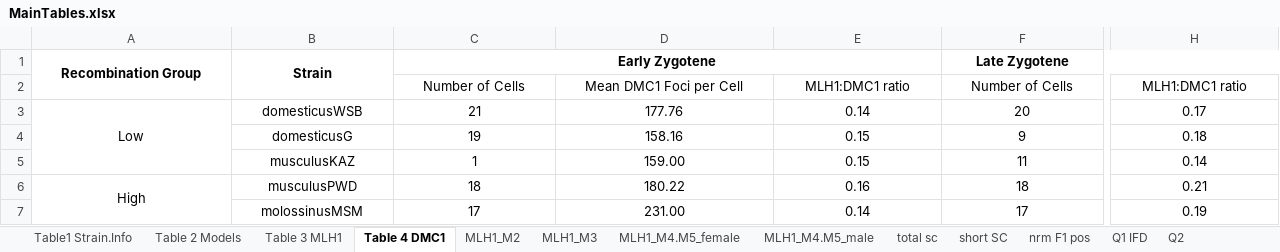
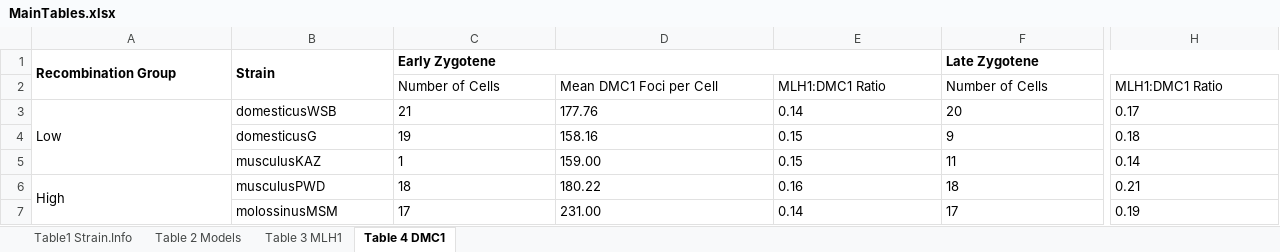
Before and after one commit to petersoapes/MLH1repo, an Excel workbook: doc/MainTables.xlsx, sheet Table 4 DMC1, drawn as a sheet; only a part is shown, gaps mark what is left out; values as stored, in another font and other column widths than the file's, no borders; the diff covers the shown part only; the diff names each change by its address in the sheet, - before the commit and + after, or states it on an @@ line.

Commit message:
working on table formatin

```diff
--- a/doc/MainTables.xlsx (sheet Table 4 DMC1)
+++ b/doc/MainTables.xlsx (sheet Table 4 DMC1)
-sheet tab: MLH1_M2
-sheet tab: MLH1_M3
-sheet tab: MLH1_M4.M5_female
-sheet tab: MLH1_M4.M5_male
-sheet tab: total sc
-sheet tab: short SC
-sheet tab: nrm F1 pos
-sheet tab: Q1 IFD
-sheet tab: Q2
-A1:C1 alignment: center
+A1:C1 alignment: left
-F1 alignment: center
+F1 alignment: left
-C2:H2 alignment: center
+C2:H2 alignment: left
-E2: MLH1:DMC1 ratio
+E2: MLH1:DMC1 Ratio
-H2: MLH1:DMC1 ratio
+H2: MLH1:DMC1 Ratio
-A3:H3 alignment: center
+A3:H3 alignment: left
-B4:H5 alignment: center
+B4:H5 alignment: left
-A6:H6 alignment: center
+A6:H6 alignment: left
-B7:H7 alignment: center
+B7:H7 alignment: left
```
Also changed, not shown: cell formats elsewhere in this sheet, sheet Table 3 MLH1, sheet Table 2 Models, sheet Table1 Strain.Info, charts or pictures, doc/Supplemental_Tables.xlsx, 1 other file.
